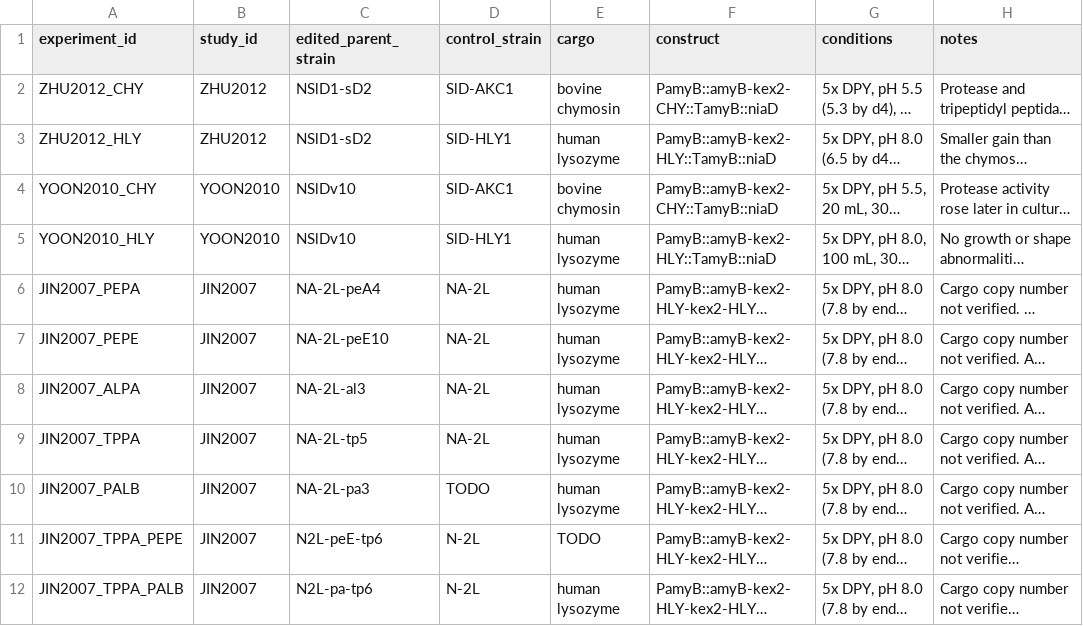
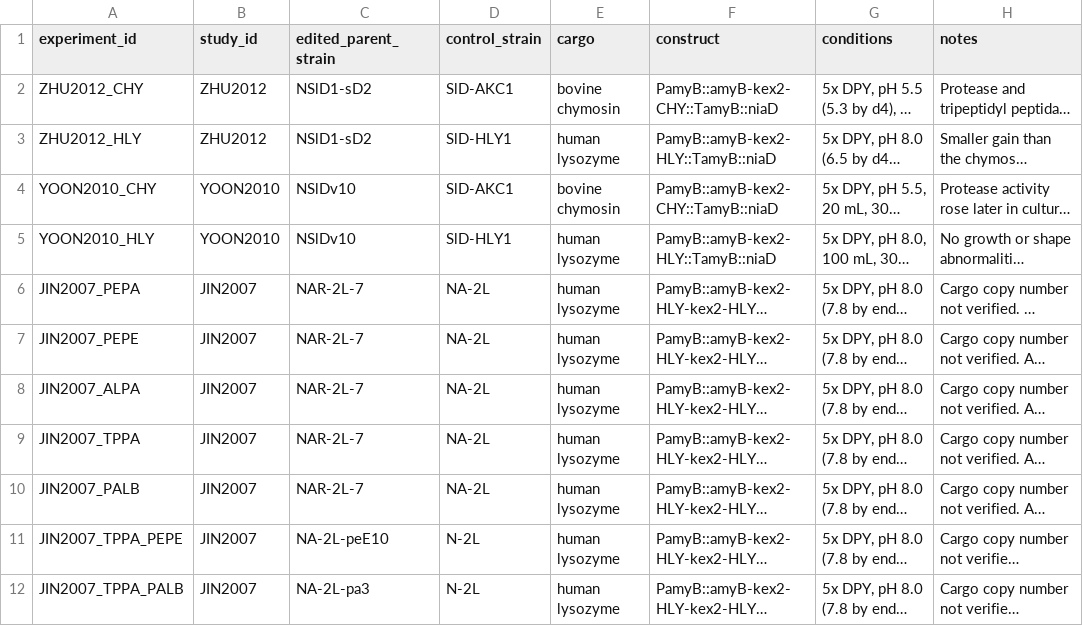
Before and after one commit to thedstrat/aoryzae-secretion-benchmark, a CSV file: data/experiments.csv, drawn as a sheet; long unchanged cells end in …; the diff names each change by its address in the sheet, - before the commit and + after, or states it on an @@ line.

```diff
--- a/data/experiments.csv
+++ b/data/experiments.csv
-C6 (edited_parent_strain): NA-2L-peA4
+C6 (edited_parent_strain): NAR-2L-7
-C7 (edited_parent_strain): NA-2L-peE10
+C7 (edited_parent_strain): NAR-2L-7
-C8 (edited_parent_strain): NA-2L-al3
+C8 (edited_parent_strain): NAR-2L-7
-C9 (edited_parent_strain): NA-2L-tp5
+C9 (edited_parent_strain): NAR-2L-7
-C10 (edited_parent_strain): NA-2L-pa3
+C10 (edited_parent_strain): NAR-2L-7
-D10 (control_strain): TODO
+D10 (control_strain): NA-2L
-C11 (edited_parent_strain): N2L-peE-tp6
+C11 (edited_parent_strain): NA-2L-peE10
-E11 (cargo): TODO
+E11 (cargo): human lysozyme
-C12 (edited_parent_strain): N2L-pa-tp6
+C12 (edited_parent_strain): NA-2L-pa3
```
Also changed, not shown: 1 other file.
